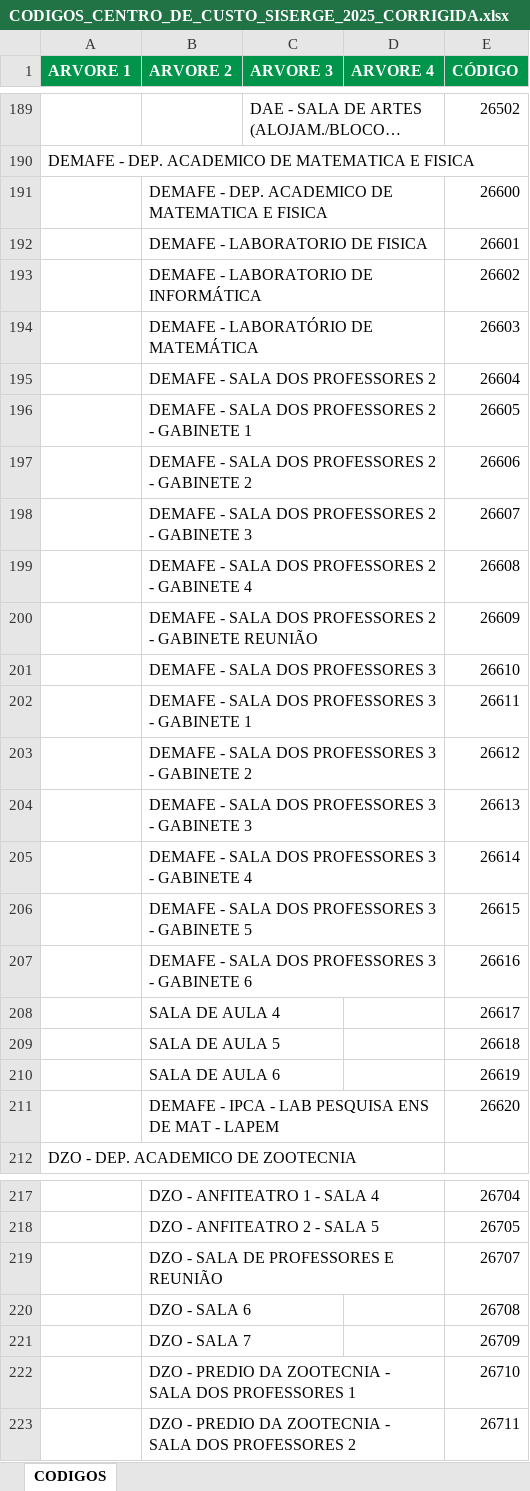
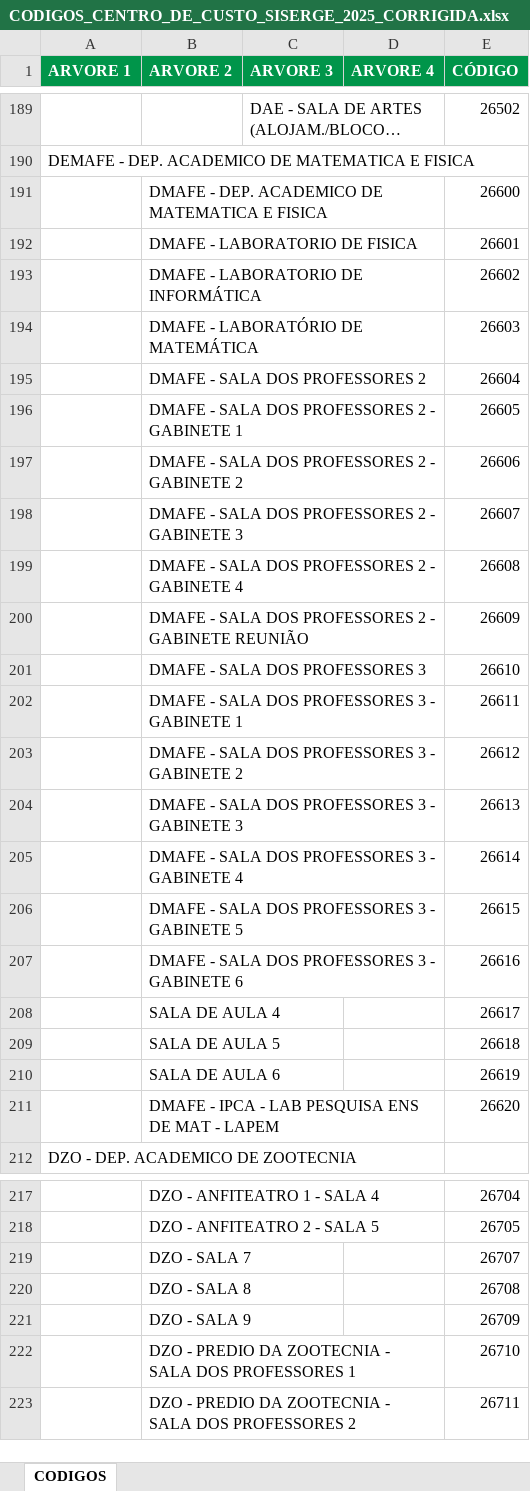
Before and after one commit to douglascunha2005-bit/inventario-rio-pomba, an Excel workbook: CODIGOS_CENTRO_DE_CUSTO_SISERGE_2025_CORRIGIDA.xlsx, sheet CODIGOS, drawn as a sheet; only a part is shown, gaps mark what is left out; long unchanged cells end in …; values as stored, in another font and other column widths than the file's, no borders; the diff covers the shown part only; the diff names each change by its address in the sheet, - before the commit and + after, or states it on an @@ line.

Commit message:
Alinha descricoes ao ODS: sigla DMAFE, EFI, DZO salas 7-9

```diff
--- a/CODIGOS_CENTRO_DE_CUSTO_SISERGE_2025_CORRIGIDA.xlsx (sheet CODIGOS)
+++ b/CODIGOS_CENTRO_DE_CUSTO_SISERGE_2025_CORRIGIDA.xlsx (sheet CODIGOS)
-B191 (ARVORE 2): DEMAFE - DEP.…
+B191 (ARVORE 2): DMAFE - DEP.…
-B192 (ARVORE 2): DEMAFE - LABORATORIO DE FISICA
+B192 (ARVORE 2): DMAFE - LABORATORIO DE FISICA
-B193 (ARVORE 2): DEMAFE - LABORATORIO DE INFORMÁTICA
+B193 (ARVORE 2): DMAFE - LABORATORIO DE INFORMÁTICA
-B194 (ARVORE 2): DEMAFE - LABORATÓRIO DE MATEMÁTICA
+B194 (ARVORE 2): DMAFE - LABORATÓRIO DE MATEMÁTICA
-B195 (ARVORE 2): DEMAFE - SALA DOS PROFESSORES 2
+B195 (ARVORE 2): DMAFE - SALA DOS PROFESSORES 2
-B196 (ARVORE 2): DEMAFE - SALA DOS PROFESSORES 2 - GABINETE 1
+B196 (ARVORE 2): DMAFE - SALA DOS PROFESSORES 2 - GABINETE 1
-B197 (ARVORE 2): DEMAFE - SALA DOS PROFESSORES 2 - GABINETE 2
+B197 (ARVORE 2): DMAFE - SALA DOS PROFESSORES 2 - GABINETE 2
-B198 (ARVORE 2): DEMAFE - SALA DOS PROFESSORES 2 - GABINETE 3
+B198 (ARVORE 2): DMAFE - SALA DOS PROFESSORES 2 - GABINETE 3
-B199 (ARVORE 2): DEMAFE - SALA DOS PROFESSORES 2 - GABINETE 4
+B199 (ARVORE 2): DMAFE - SALA DOS PROFESSORES 2 - GABINETE 4
-B200 (ARVORE 2): DEMAFE - SALA…
+B200 (ARVORE 2): DMAFE - SALA…
-B201 (ARVORE 2): DEMAFE - SALA DOS PROFESSORES 3
+B201 (ARVORE 2): DMAFE - SALA DOS PROFESSORES 3
-B202 (ARVORE 2): DEMAFE - SALA DOS PROFESSORES 3 - GABINETE 1
+B202 (ARVORE 2): DMAFE - SALA DOS PROFESSORES 3 - GABINETE 1
-B203 (ARVORE 2): DEMAFE - SALA DOS PROFESSORES 3 - GABINETE 2
+B203 (ARVORE 2): DMAFE - SALA DOS PROFESSORES 3 - GABINETE 2
-B204 (ARVORE 2): DEMAFE - SALA DOS PROFESSORES 3 - GABINETE 3
+B204 (ARVORE 2): DMAFE - SALA DOS PROFESSORES 3 - GABINETE 3
-B205 (ARVORE 2): DEMAFE - SALA DOS PROFESSORES 3 - GABINETE 4
+B205 (ARVORE 2): DMAFE - SALA DOS PROFESSORES 3 - GABINETE 4
-B206 (ARVORE 2): DEMAFE - SALA DOS PROFESSORES 3 - GABINETE 5
+B206 (ARVORE 2): DMAFE - SALA DOS PROFESSORES 3 - GABINETE 5
-B207 (ARVORE 2): DEMAFE - SALA DOS PROFESSORES 3 - GABINETE 6
+B207 (ARVORE 2): DMAFE - SALA DOS PROFESSORES 3 - GABINETE 6
-B211 (ARVORE 2): DEMAFE - IPCA…
+B211 (ARVORE 2): DMAFE - IPCA…
-B219 (ARVORE 2): DZO - SALA DE PROFESSORES E REUNIÃO
+B219 (ARVORE 2): DZO - SALA 7
-B220 (ARVORE 2): DZO - SALA 6
+B220 (ARVORE 2): DZO - SALA 8
-B221 (ARVORE 2): DZO - SALA 7
+B221 (ARVORE 2): DZO - SALA 9
```
Also changed, not shown: 1 edited cell elsewhere in this sheet, 1 other file.
